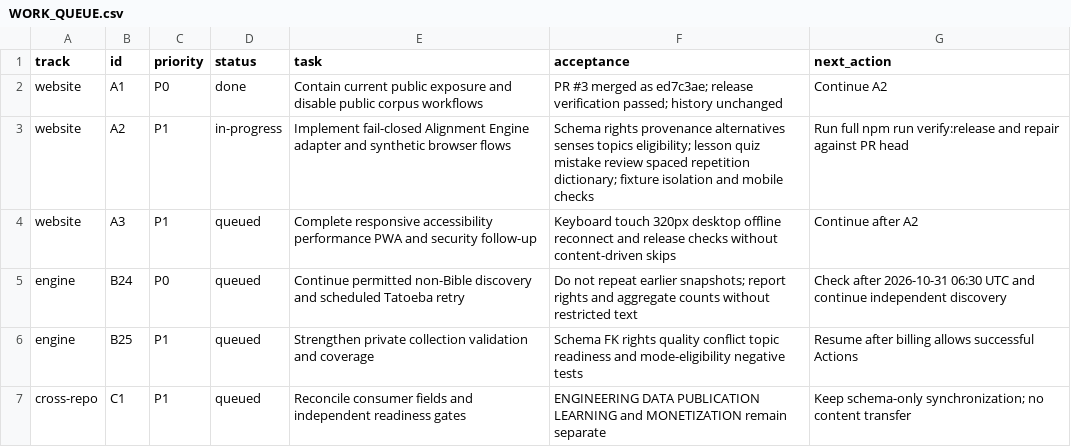
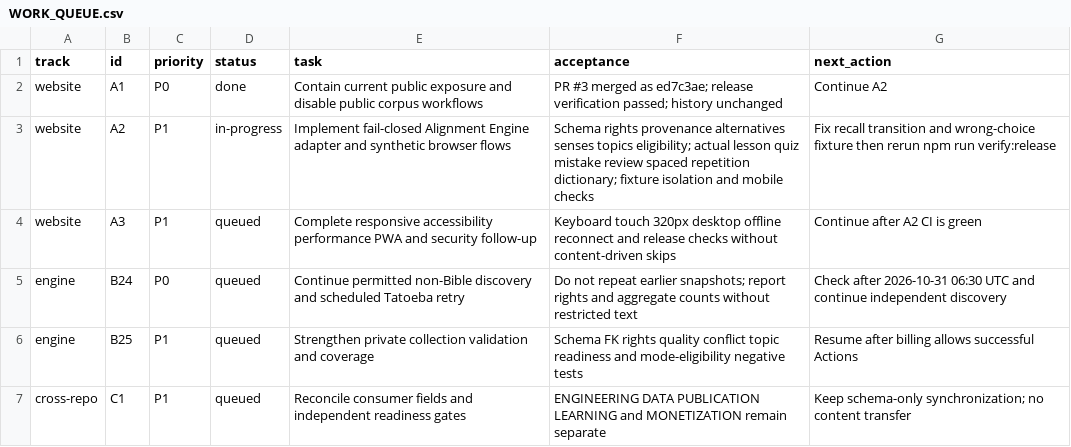
Before and after one commit to drewsebastians/webgame-bataktoba-indo, a CSV file: WORK_QUEUE.csv, drawn as a sheet.

Commit message:
Keep lesson recall active until every prompt is answered

```diff
--- a/WORK_QUEUE.csv
+++ b/WORK_QUEUE.csv
@@ -2,4 +2,4 @@ track,id,priority,status,task,acceptance,next_action
 website,A1,P0,done,Contain current public exposure and disable public corpus workflows,PR #3 merged as ed7c3ae; release verification passed; history unchanged,Continue A2
-website,A2,P1,in-progress,Implement fail-closed Alignment Engine adapter and synthetic browser flows,Schema rights provenance alternatives senses topics eligibility; lesson quiz mistake review spaced repetition dictionary; fixture isolation and mobile checks,Run full npm run verify:release and repair against PR head
-website,A3,P1,queued,Complete responsive accessibility performance PWA and security follow-up,Keyboard touch 320px desktop offline reconnect and release checks without content-driven skips,Continue after A2
+website,A2,P1,in-progress,Implement fail-closed Alignment Engine adapter and synthetic browser flows,Schema rights provenance alternatives senses topics eligibility; actual lesson quiz mistake review spaced repetition dictionary; fixture isolation and mobile checks,Fix recall transition and wrong-choice fixture then rerun npm run verify:release
+website,A3,P1,queued,Complete responsive accessibility performance PWA and security follow-up,Keyboard touch 320px desktop offline reconnect and release checks without content-driven skips,Continue after A2 CI is green
 engine,B24,P0,queued,Continue permitted non-Bible discovery and scheduled Tatoeba retry,Do not repeat earlier snapshots; report rights and aggregate counts without restricted text,Check after 2026-10-31 06:30 UTC and continue independent discovery
```
Also changed, not shown: 7 other files.
